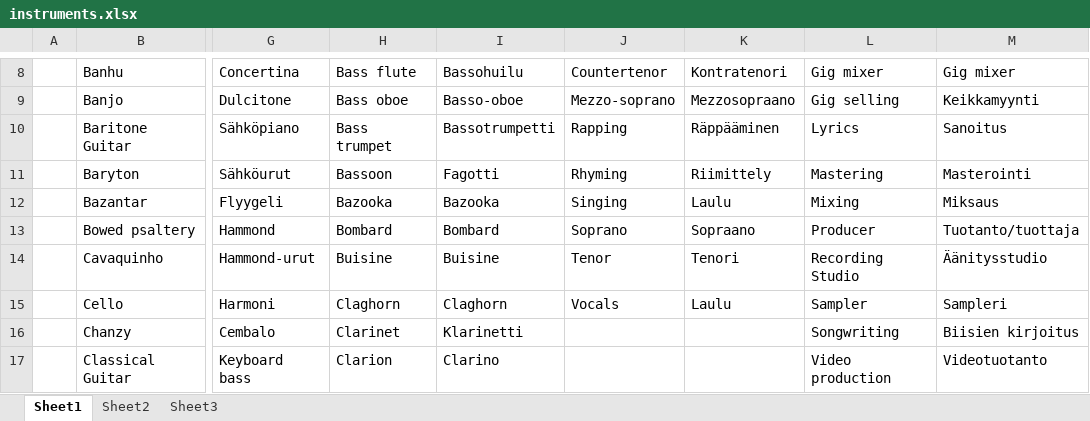
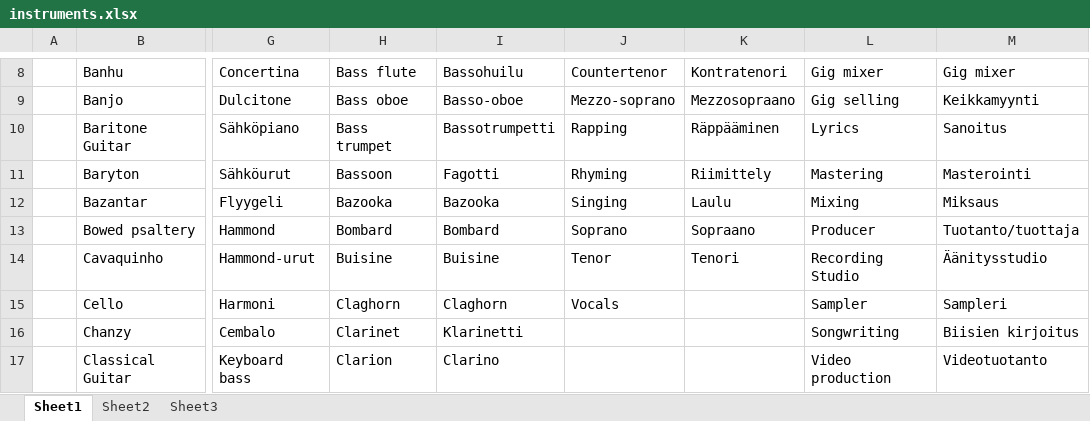
Before and after one commit to sloba88/jamwithme, an Excel workbook: data/instruments.xlsx, sheet Sheet1, drawn as a sheet; only a part is shown, gaps mark what is left out; values as stored, in another font and other column widths than the file's, no borders; the diff names each change by its address in the sheet, - before the commit and + after, or states it on an @@ line.

Commit message:
removed duplicate

```diff
--- a/data/instruments.xlsx (sheet Sheet1)
+++ b/data/instruments.xlsx (sheet Sheet1)
-K15: Laulu
+K15: (empty)
```
